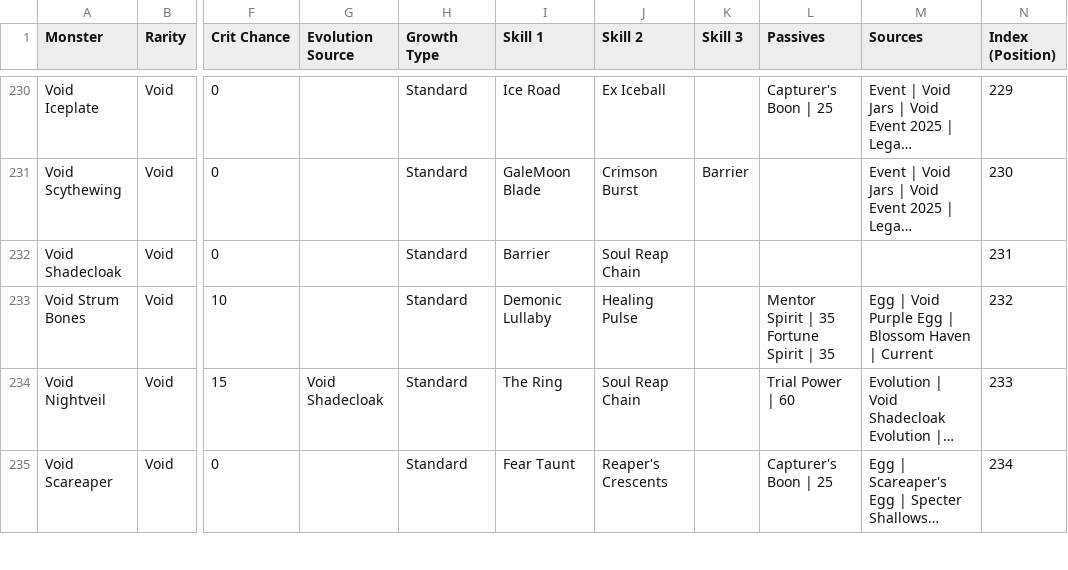
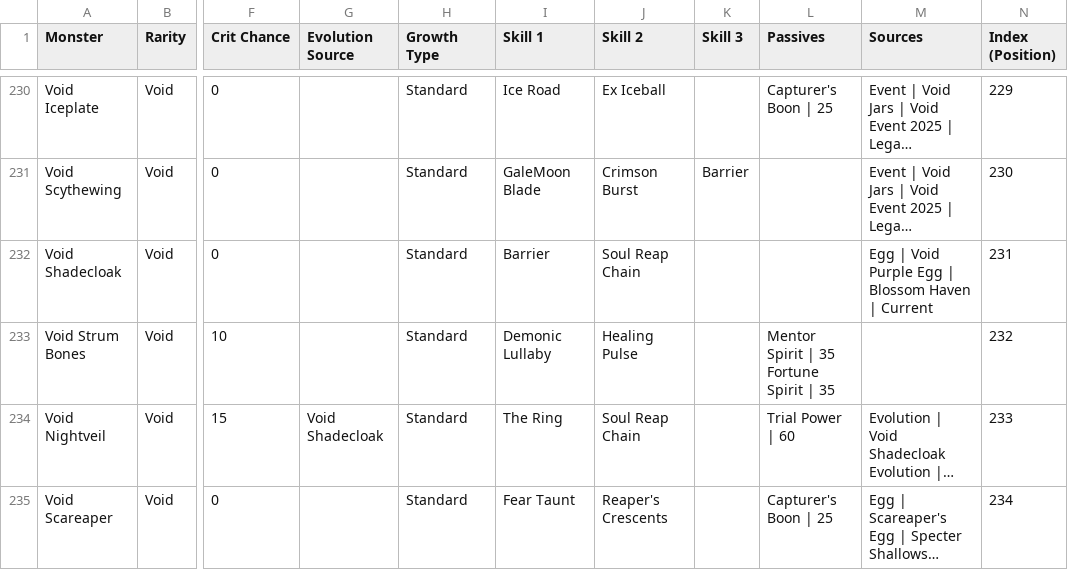
Before and after one commit to jjeastside/catch-a-monster-labs, a CSV file: app/data-source/monsters.csv, drawn as a sheet; only a part is shown, gaps mark what is left out; long unchanged cells end in …; the diff names each change by its address in the sheet, - before the commit and + after, or states it on an @@ line.

Commit message:
Updated Readme and Fixed Void Strum Bones and Void Shadecloak source

```diff
--- a/app/data-source/monsters.csv
+++ b/app/data-source/monsters.csv
-M232 (Sources): (empty)
+M232 (Sources): Egg | Void Purple Egg | Blossom Haven | Current
-M233 (Sources): Egg | Void Purple Egg | Blossom Haven | Current
+M233 (Sources): (empty)
```
Also changed, not shown: 6 other files.
